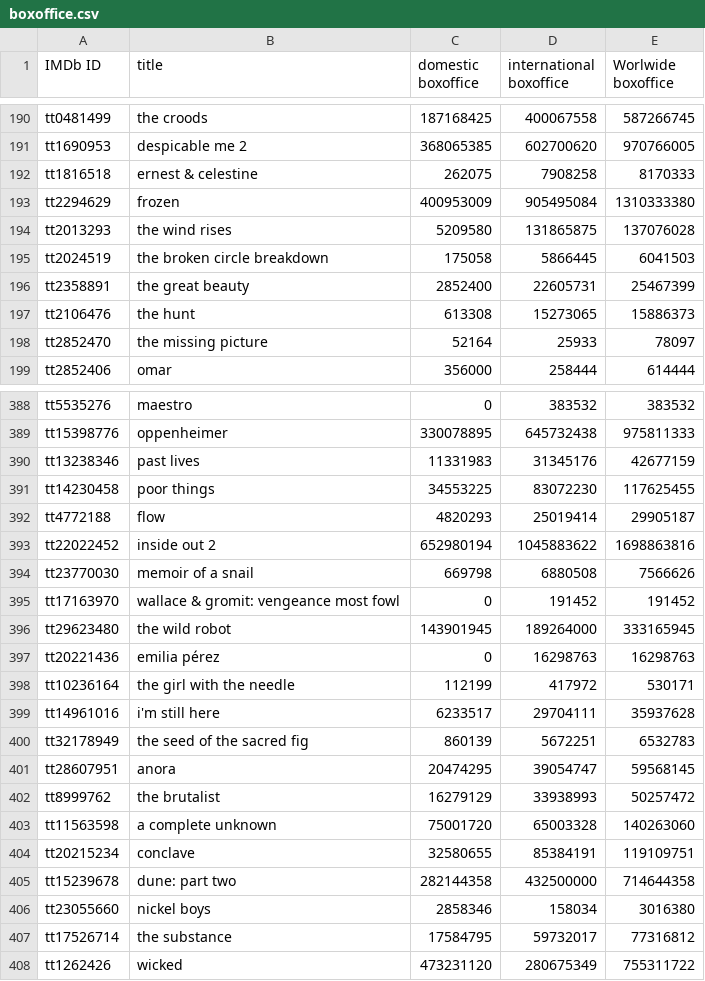
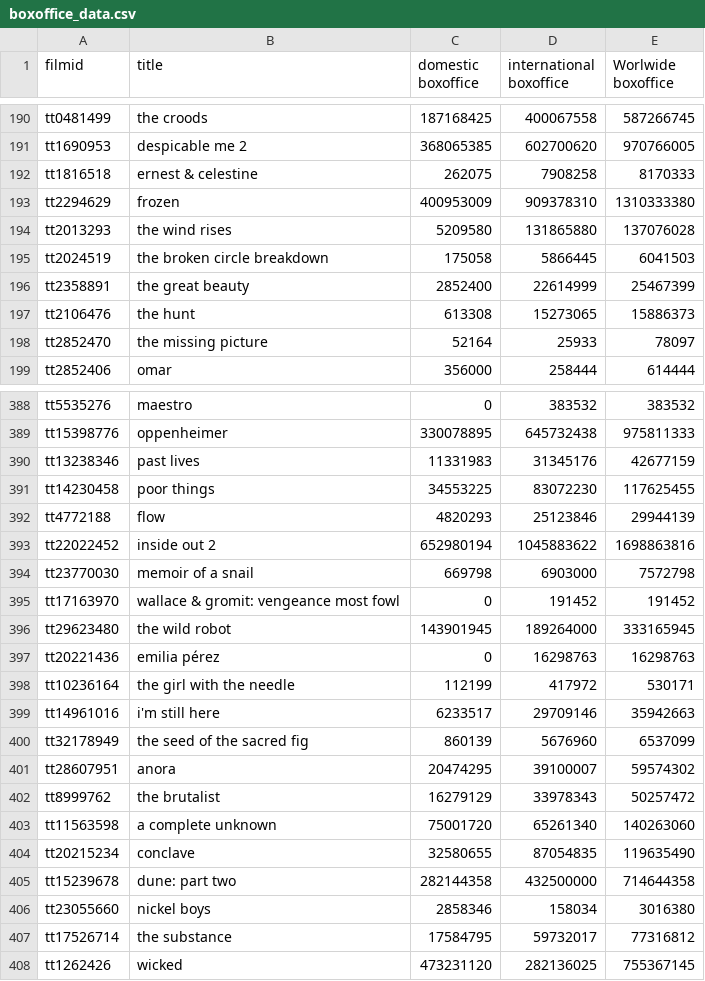
Before and after one commit to FranBretones/Proyecto-Oscars, a CSV file: csv/boxoffice_data.csv (was boxoffice.csv), drawn as a sheet; only a part is shown, gaps mark what is left out; the diff covers the shown part only.

```diff
--- a/boxoffice.csv
+++ b/csv/boxoffice_data.csv
@@ -1 +1 @@
-IMDb ID,title,domestic boxoffice,international boxoffice,Worlwide boxoffice
+filmid,title,domestic boxoffice,international boxoffice,Worlwide boxoffice
@@ -192,6 +192,6 @@ tt1690953,despicable me 2,368065385,602700620,970766005
 tt1816518,ernest & celestine,262075,7908258,8170333
-tt2294629,frozen,400953009,905495084,1310333380
-tt2013293,the wind rises,5209580,131865875,137076028
+tt2294629,frozen,400953009,909378310,1310333380
+tt2013293,the wind rises,5209580,131865880,137076028
 tt2024519,the broken circle breakdown,175058,5866445,6041503
-tt2358891,the great beauty,2852400,22605731,25467399
+tt2358891,the great beauty,2852400,22614999,25467399
 tt2106476,the hunt,613308,15273065,15886373
@@ -391,5 +391,5 @@ tt13238346,past lives,11331983,31345176,42677159
 tt14230458,poor things,34553225,83072230,117625455
-tt4772188,flow,4820293,25019414,29905187
+tt4772188,flow,4820293,25123846,29944139
 tt22022452,inside out 2,652980194,1045883622,1698863816
-tt23770030,memoir of a snail,669798,6880508,7566626
+tt23770030,memoir of a snail,669798,6903000,7572798
 tt17163970,wallace & gromit: vengeance most fowl,0,191452,191452
@@ -398,8 +398,8 @@ tt20221436,emilia pérez,0,16298763,16298763
 tt10236164,the girl with the needle,112199,417972,530171
-tt14961016,i'm still here,6233517,29704111,35937628
-tt32178949,the seed of the sacred fig,860139,5672251,6532783
-tt28607951,anora,20474295,39054747,59568145
-tt8999762,the brutalist,16279129,33938993,50257472
-tt11563598,a complete unknown,75001720,65003328,140263060
-tt20215234,conclave,32580655,85384191,119109751
+tt14961016,i'm still here,6233517,29709146,35942663
+tt32178949,the seed of the sacred fig,860139,5676960,6537099
+tt28607951,anora,20474295,39100007,59574302
+tt8999762,the brutalist,16279129,33978343,50257472
+tt11563598,a complete unknown,75001720,65261340,140263060
+tt20215234,conclave,32580655,87054835,119635490
 tt15239678,dune: part two,282144358,432500000,714644358
@@ -407,2 +407,2 @@ tt23055660,nickel boys,2858346,158034,3016380
 tt17526714,the substance,17584795,59732017,77316812
-tt1262426,wicked,473231120,280675349,755311722
+tt1262426,wicked,473231120,282136025,755367145
```
Also changed, not shown: 5 edited cells elsewhere in this file, csv/financial_data.csv, csv/raw/imdb_data.csv, 16 other files.
